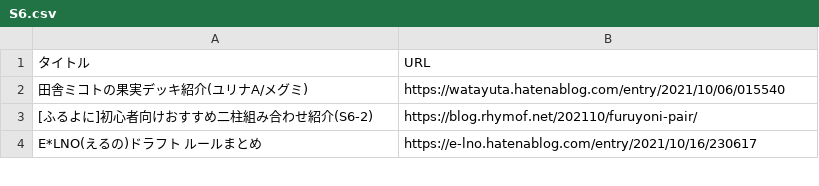
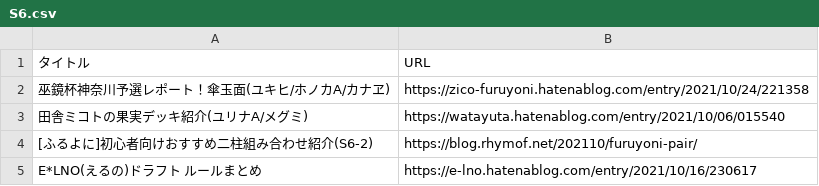
Before and after one commit to rhymof/furuyoni-post-list, a CSV file: S6.csv, drawn as a sheet; only a part is shown.

Commit message:
巫鏡杯神奈川予選

```diff
--- a/S6.csv
+++ b/S6.csv
@@ -1,2 +1,3 @@
 タイトル,URL
+巫鏡杯神奈川予選レポート！傘玉面(ユキヒ/ホノカA/カナヱ),https://zico-furuyoni.hatenablog.com/entry/2021/10/24/221358
 田舎ミコトの果実デッキ紹介(ユリナA/メグミ),https://watayuta.hatenablog.com/entry/2021/10/06/015540
```
